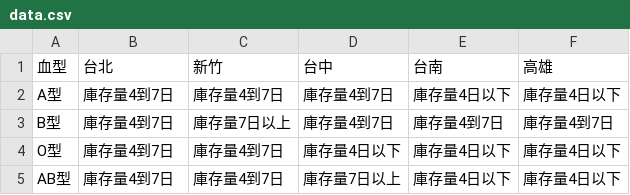
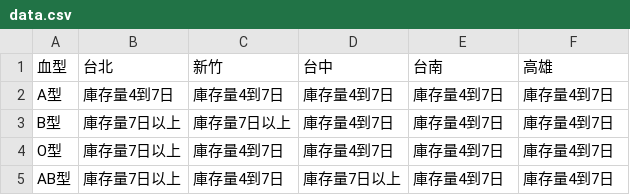
Before and after one commit to cccntu/blood-taiwan, a CSV file: data.csv, drawn as a sheet.

```diff
--- a/data.csv
+++ b/data.csv
@@ -1,5 +1,5 @@
 血型,台北,新竹,台中,台南,高雄
-A型,庫存量4到7日,庫存量4到7日,庫存量4到7日,庫存量4日以下,庫存量4日以下
-B型,庫存量4到7日,庫存量7日以上,庫存量4到7日,庫存量4到7日,庫存量4到7日
-O型,庫存量4到7日,庫存量4到7日,庫存量4日以下,庫存量4日以下,庫存量4日以下
-AB型,庫存量4到7日,庫存量4到7日,庫存量7日以上,庫存量4日以下,庫存量4日以下
+A型,庫存量4到7日,庫存量4到7日,庫存量4到7日,庫存量4到7日,庫存量4到7日
+B型,庫存量7日以上,庫存量7日以上,庫存量4到7日,庫存量4到7日,庫存量4到7日
+O型,庫存量7日以上,庫存量4到7日,庫存量4到7日,庫存量4到7日,庫存量4到7日
+AB型,庫存量7日以上,庫存量4到7日,庫存量7日以上,庫存量4到7日,庫存量4到7日
```
Also changed, not shown: 2 other files.
